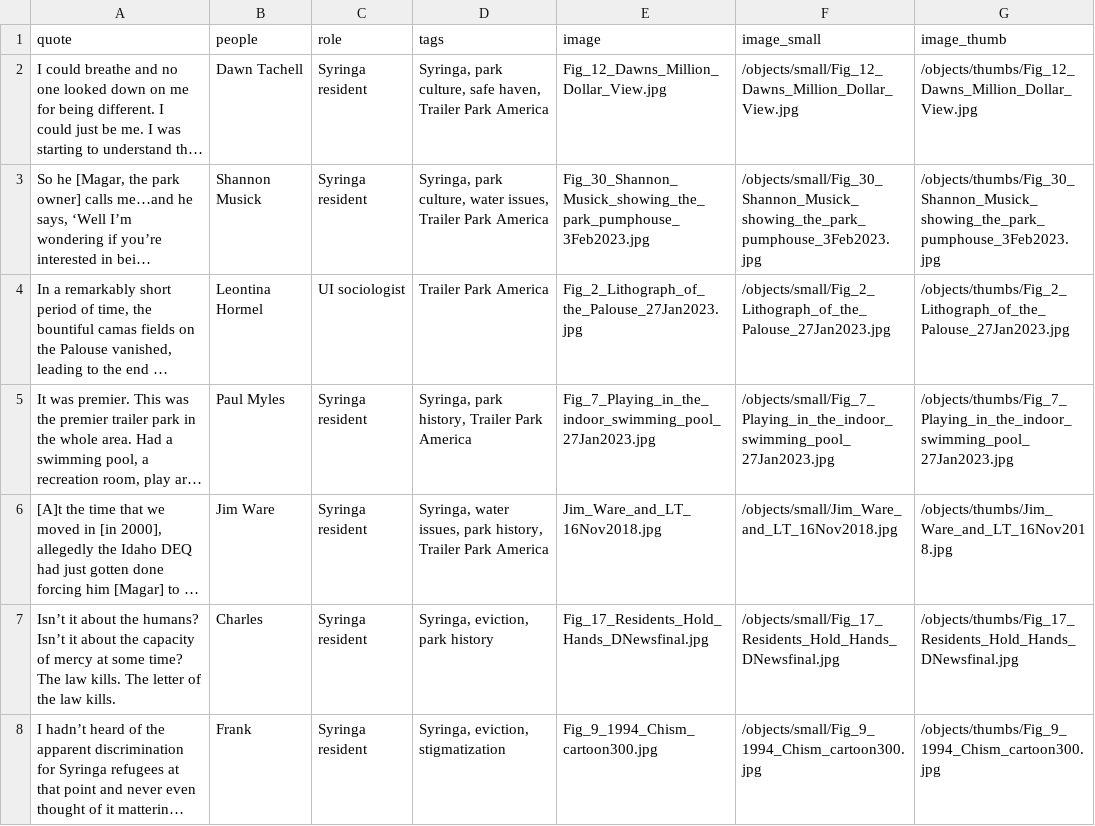
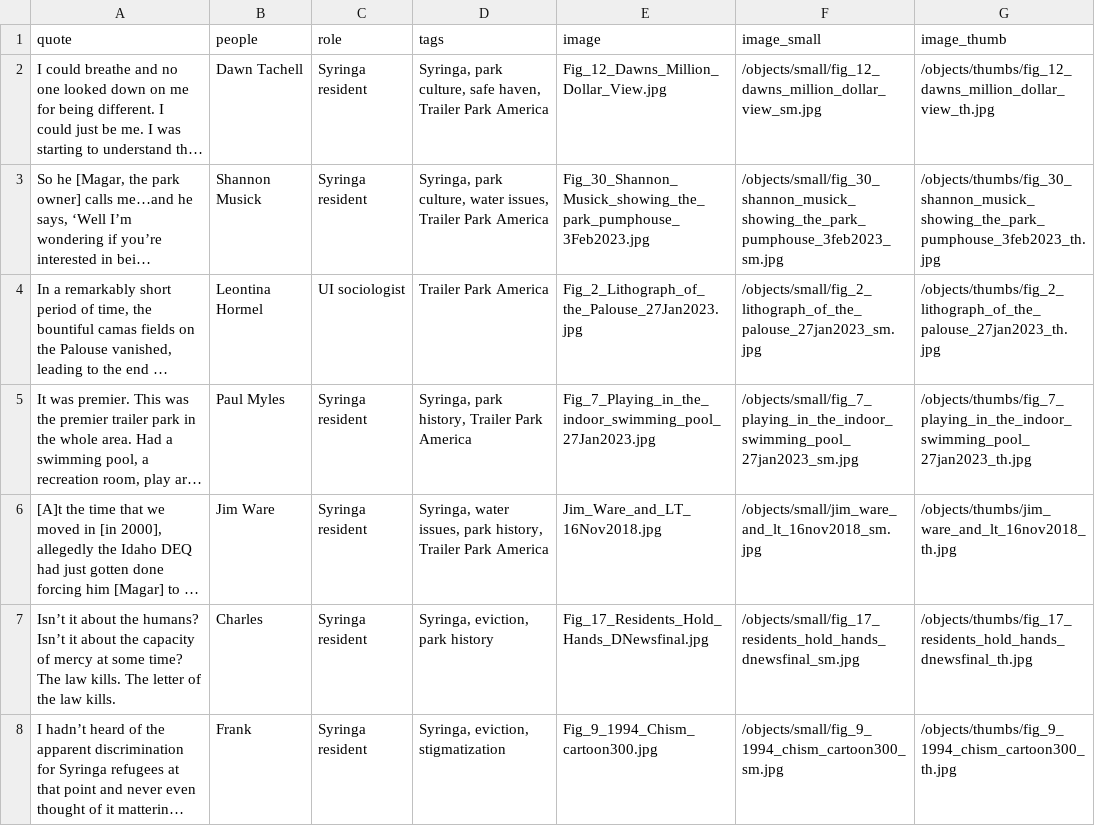
Before and after one commit to uidaholib/affordable-communities, a CSV file: _data/quotes.csv, drawn as a sheet; long unchanged cells end in …; the diff names each change by its address in the sheet, - before the commit and + after, or states it on an @@ line.

```diff
--- a/_data/quotes.csv
+++ b/_data/quotes.csv
-F2 (image_small): /objects/small/Fig_12_Dawns_Million_Dollar_View.jpg
+F2 (image_small): /objects/small/fig_12_dawns_million_dollar_view_sm.jpg
-G2 (image_thumb): /objects/thumbs/Fig_12_Dawns_Million_Dollar_View.jpg
+G2 (image_thumb): /objects/thumbs/fig_12_dawns_million_dollar_view_th.jpg
-F3 (image_small): /objects/small/Fig_30_Shannon_Musick_showing_the_park_pumphouse_3Feb2023.jpg
+F3 (image_small): /objects/small/fig_30_shannon_musick_showing_the_park_pumphouse_3feb2023_sm.jpg
-G3 (image_thumb): /objects/thumbs/Fig_30_Shannon_Musick_showing_the_park_pumphouse_3Feb2023.jpg
+G3 (image_thumb): /objects/thumbs/fig_30_shannon_musick_showing_the_park_pumphouse_3feb2023_th.jpg
-F4 (image_small): /objects/small/Fig_2_Lithograph_of_the_Palouse_27Jan2023.jpg
+F4 (image_small): /objects/small/fig_2_lithograph_of_the_palouse_27jan2023_sm.jpg
-G4 (image_thumb): /objects/thumbs/Fig_2_Lithograph_of_the_Palouse_27Jan2023.jpg
+G4 (image_thumb): /objects/thumbs/fig_2_lithograph_of_the_palouse_27jan2023_th.jpg
-F5 (image_small): /objects/small/Fig_7_Playing_in_the_indoor_swimming_pool_27Jan2023.jpg
+F5 (image_small): /objects/small/fig_7_playing_in_the_indoor_swimming_pool_27jan2023_sm.jpg
-G5 (image_thumb): /objects/thumbs/Fig_7_Playing_in_the_indoor_swimming_pool_27Jan2023.jpg
+G5 (image_thumb): /objects/thumbs/fig_7_playing_in_the_indoor_swimming_pool_27jan2023_th.jpg
-F6 (image_small): /objects/small/Jim_Ware_and_LT_16Nov2018.jpg
+F6 (image_small): /objects/small/jim_ware_and_lt_16nov2018_sm.jpg
-G6 (image_thumb): /objects/thumbs/Jim_Ware_and_LT_16Nov2018.jpg
+G6 (image_thumb): /objects/thumbs/jim_ware_and_lt_16nov2018_th.jpg
-F7 (image_small): /objects/small/Fig_17_Residents_Hold_Hands_DNewsfinal.jpg
+F7 (image_small): /objects/small/fig_17_residents_hold_hands_dnewsfinal_sm.jpg
-G7 (image_thumb): /objects/thumbs/Fig_17_Residents_Hold_Hands_DNewsfinal.jpg
+G7 (image_thumb): /objects/thumbs/fig_17_residents_hold_hands_dnewsfinal_th.jpg
-F8 (image_small): /objects/small/Fig_9_1994_Chism_cartoon300.jpg
+F8 (image_small): /objects/small/fig_9_1994_chism_cartoon300_sm.jpg
-G8 (image_thumb): /objects/thumbs/Fig_9_1994_Chism_cartoon300.jpg
+G8 (image_thumb): /objects/thumbs/fig_9_1994_chism_cartoon300_th.jpg
```
Also changed, not shown: _data/resources.csv, 1 other file.
